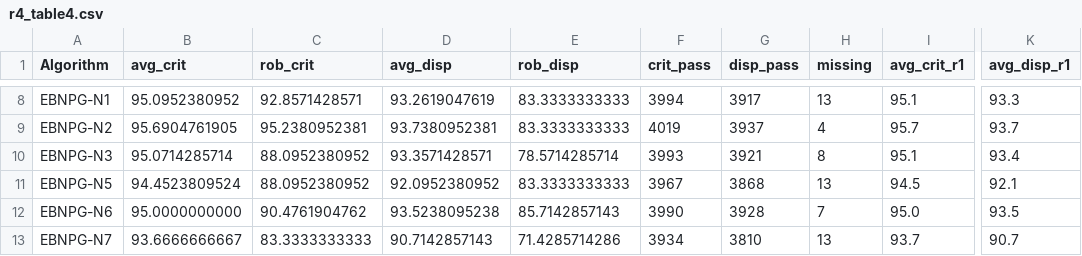
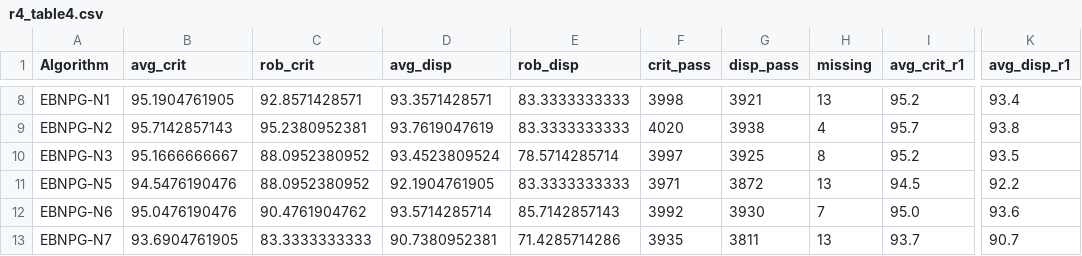
Before and after one commit to zhangjevon/EBNPG, a CSV file: src/r3_postprocessing/r4_table4.csv, drawn as a sheet; only a part is shown, gaps mark what is left out; the diff covers the shown part only; the diff names each change by its address in the sheet, - before the commit and + after, or states it on an @@ line.

```diff
--- a/src/r3_postprocessing/r4_table4.csv
+++ b/src/r3_postprocessing/r4_table4.csv
-B8 (avg_crit): 95.0952380952
+B8 (avg_crit): 95.1904761905
-D8 (avg_disp): 93.2619047619
+D8 (avg_disp): 93.3571428571
-F8 (crit_pass): 3994
+F8 (crit_pass): 3998
-G8 (disp_pass): 3917
+G8 (disp_pass): 3921
-I8 (avg_crit_r1): 95.1
+I8 (avg_crit_r1): 95.2
-K8 (avg_disp_r1): 93.3
+K8 (avg_disp_r1): 93.4
-B9 (avg_crit): 95.6904761905
+B9 (avg_crit): 95.7142857143
-D9 (avg_disp): 93.7380952381
+D9 (avg_disp): 93.7619047619
-F9 (crit_pass): 4019
+F9 (crit_pass): 4020
-G9 (disp_pass): 3937
+G9 (disp_pass): 3938
-K9 (avg_disp_r1): 93.7
+K9 (avg_disp_r1): 93.8
-B10 (avg_crit): 95.0714285714
+B10 (avg_crit): 95.1666666667
-D10 (avg_disp): 93.3571428571
+D10 (avg_disp): 93.4523809524
-F10 (crit_pass): 3993
+F10 (crit_pass): 3997
-G10 (disp_pass): 3921
+G10 (disp_pass): 3925
-I10 (avg_crit_r1): 95.1
+I10 (avg_crit_r1): 95.2
-K10 (avg_disp_r1): 93.4
+K10 (avg_disp_r1): 93.5
-B11 (avg_crit): 94.4523809524
+B11 (avg_crit): 94.5476190476
-D11 (avg_disp): 92.0952380952
+D11 (avg_disp): 92.1904761905
-F11 (crit_pass): 3967
+F11 (crit_pass): 3971
-G11 (disp_pass): 3868
+G11 (disp_pass): 3872
-K11 (avg_disp_r1): 92.1
+K11 (avg_disp_r1): 92.2
-B12 (avg_crit): 95.0000000000
+B12 (avg_crit): 95.0476190476
-D12 (avg_disp): 93.5238095238
+D12 (avg_disp): 93.5714285714
-F12 (crit_pass): 3990
+F12 (crit_pass): 3992
-G12 (disp_pass): 3928
+G12 (disp_pass): 3930
-K12 (avg_disp_r1): 93.5
+K12 (avg_disp_r1): 93.6
-B13 (avg_crit): 93.6666666667
+B13 (avg_crit): 93.6904761905
-D13 (avg_disp): 90.7142857143
+D13 (avg_disp): 90.7380952381
-F13 (crit_pass): 3934
+F13 (crit_pass): 3935
-G13 (disp_pass): 3810
+G13 (disp_pass): 3811
```
Also changed, not shown: 31 edited cells elsewhere in this file, 50 other files.
